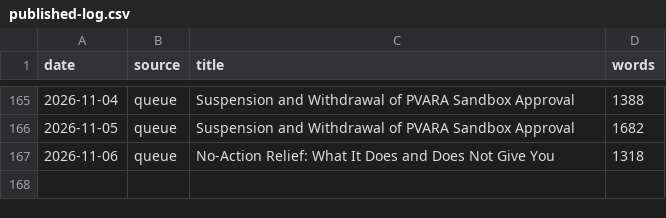
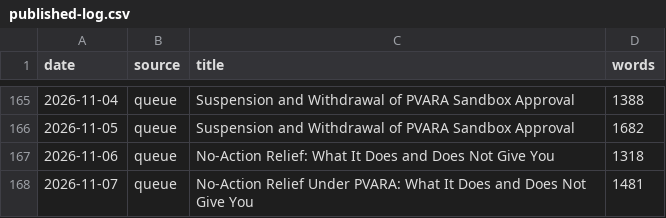
Before and after one commit to coinconnect-pk/coinconnect-pk.github.io, a CSV file: _data/published-log.csv, drawn as a sheet; only a part is shown, gaps mark what is left out; the diff names each change by its address in the sheet, - before the commit and + after, or states it on an @@ line.

```diff
--- a/_data/published-log.csv
+++ b/_data/published-log.csv
+row 168: 2026-11-07 | queue | No-Action Relief Under PVARA: What It Does and Does Not Give You | 1481
```
Also changed, not shown: 2 other files.
